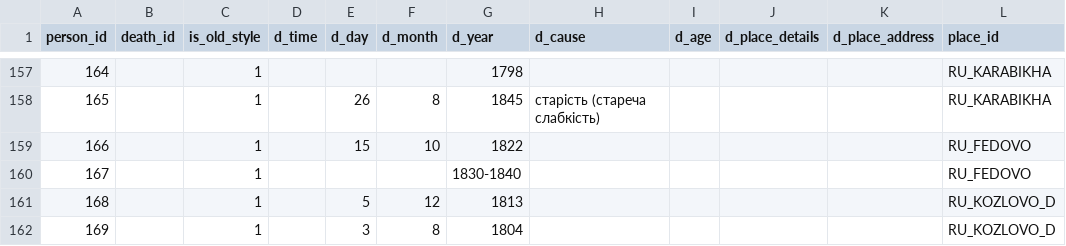
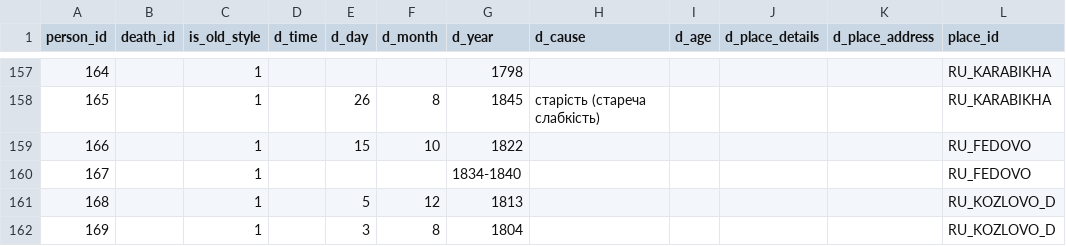
Before and after one commit to John7794/geneo, a CSV file: data/db/uk/death.csv, drawn as a sheet; only a part is shown, gaps mark what is left out; the diff names each change by its address in the sheet, - before the commit and + after, or states it on an @@ line.

Commit message:
fix: update ancestry records and metadata
Add lineage indicators for specific individuals in basic.csv, adjust death date estimate in death.csv, and refresh database metadata.

```diff
--- a/data/db/uk/death.csv
+++ b/data/db/uk/death.csv
-G160 (d_year): 1830-1840
+G160 (d_year): 1834-1840
```
Also changed, not shown: data/db/uk/basic.csv, 1 other file.
